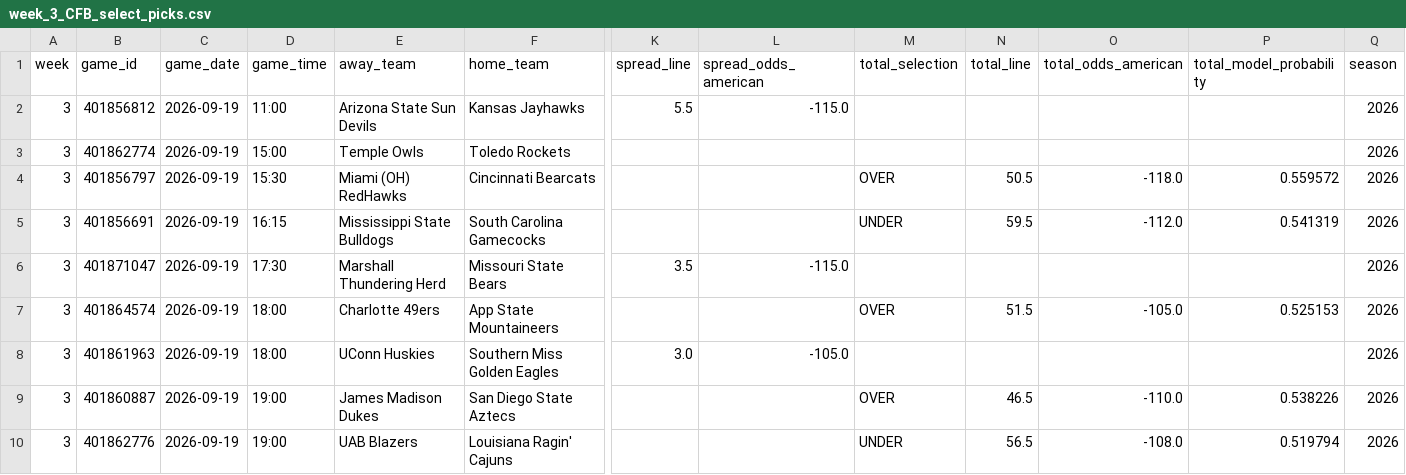
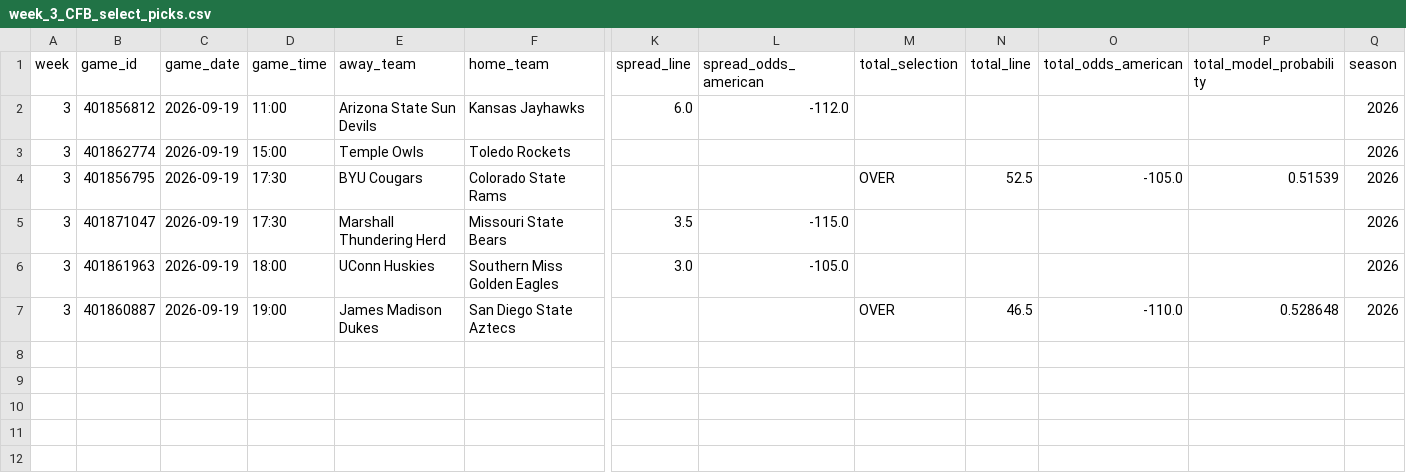
Before and after one commit to Clownworldenjoyer76/cfb_for_mat, a CSV file: docs/win/football/cfb/03_picks/selected/week_3_CFB_select_picks.csv, drawn as a sheet; only a part is shown, gaps mark what is left out; removed rows and columns are numbered as before the commit, all else as after; rows hold the shown columns only; the diff names each change by its address in the sheet, - before the commit and + after, or states it on an @@ line.

```diff
--- a/docs/win/football/cfb/03_picks/selected/week_3_CFB_select_picks.csv
+++ b/docs/win/football/cfb/03_picks/selected/week_3_CFB_select_picks.csv
-K2 (spread_line): 5.5
+K2 (spread_line): 6.0
-L2 (spread_odds_american): -115.0
+L2 (spread_odds_american): -112.0
-B4 (game_id): 401856797
+B4 (game_id): 401856795
-D4 (game_time): 15:30
+D4 (game_time): 17:30
-E4 (away_team): Miami (OH) RedHawks
+E4 (away_team): BYU Cougars
-F4 (home_team): Cincinnati Bearcats
+F4 (home_team): Colorado State Rams
-N4 (total_line): 50.5
+N4 (total_line): 52.5
-O4 (total_odds_american): -118.0
+O4 (total_odds_american): -105.0
-P4 (total_model_probability): 0.559572
+P4 (total_model_probability): 0.51539
-row 5: 3 | 401856691 | 2026-09-19 | 16:15 | Mississippi State Bulldogs | South Carolina Gamecocks |  |  | UNDER | 59.5 | -112.0 | 0.541319 | 2026
-row 7: 3 | 401864574 | 2026-09-19 | 18:00 | Charlotte 49ers | App State Mountaineers |  |  | OVER | 51.5 | -105.0 | 0.525153 | 2026
-P7 (total_model_probability): 0.538226
+P7 (total_model_probability): 0.528648
-row 10: 3 | 401862776 | 2026-09-19 | 19:00 | UAB Blazers | Louisiana Ragin' Cajuns |  |  | UNDER | 56.5 | -108.0 | 0.519794 | 2026
```
Also changed, not shown: docs/win/football/cfb/01_merge/week_3_CFB_enriched.csv, docs/win/football/cfb/02_select/week_3_CFB_selected.csv, 22 other files.
